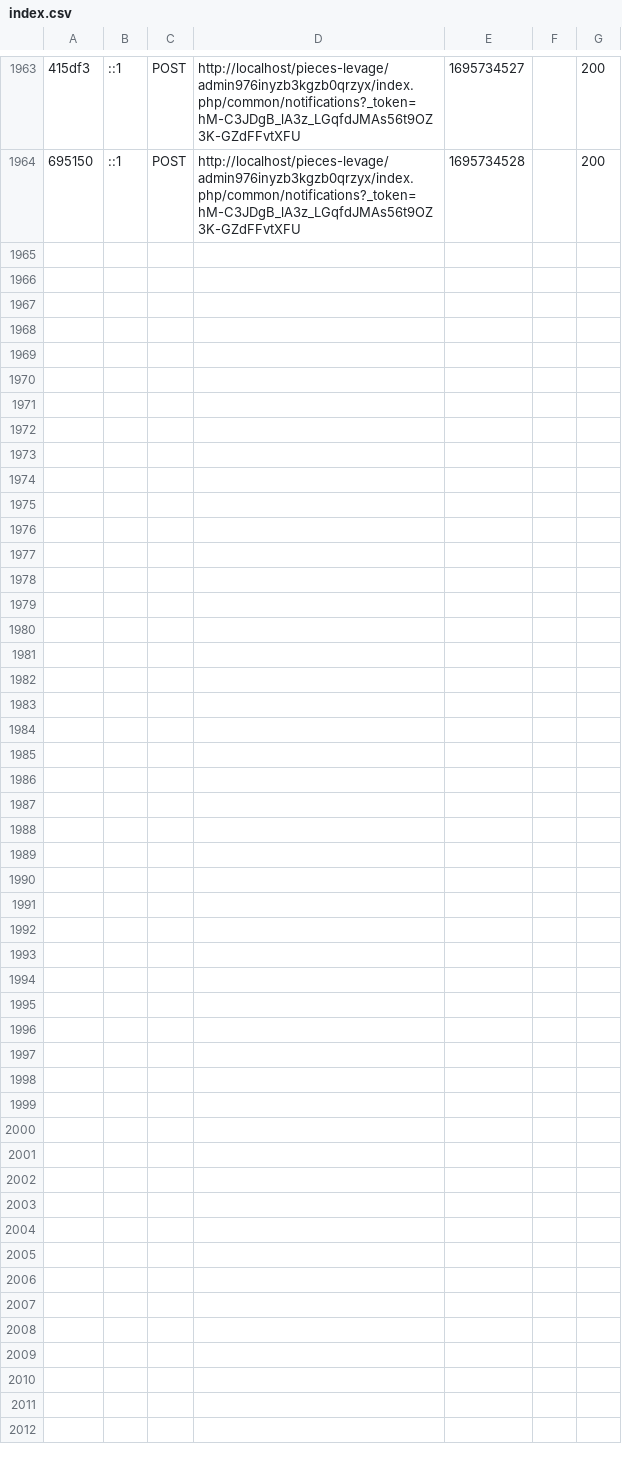
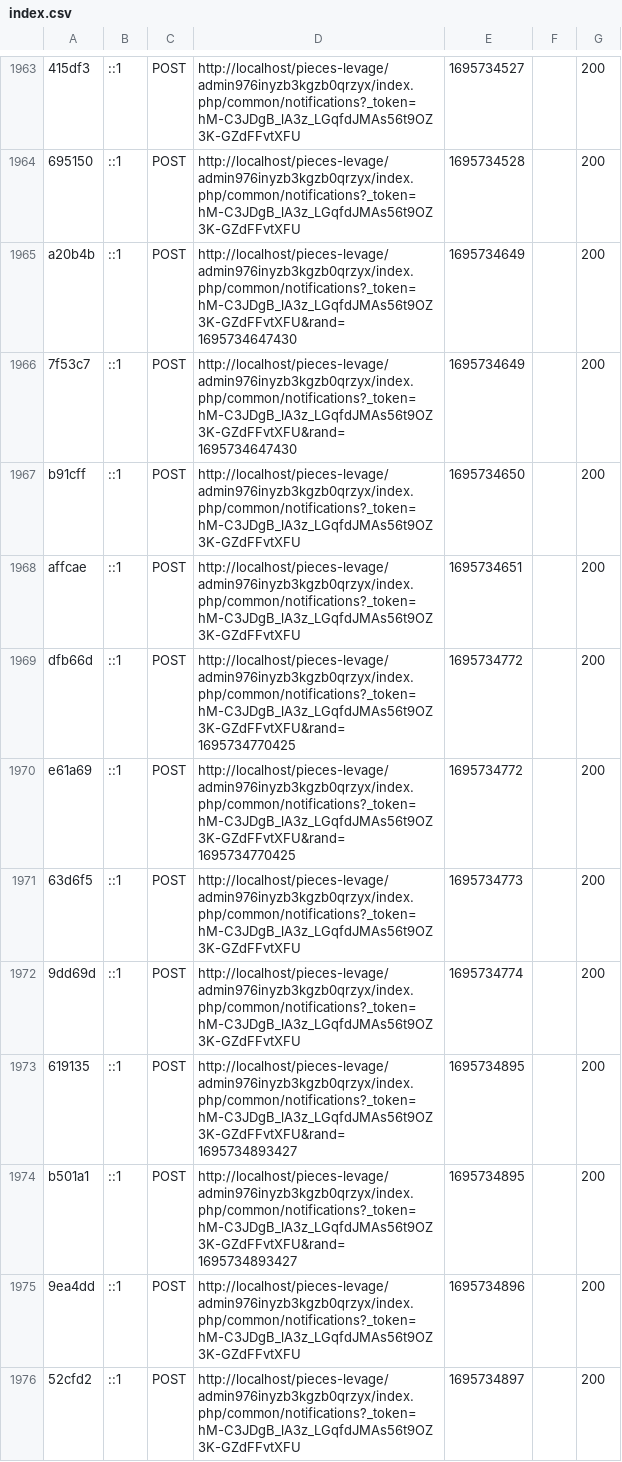
Before and after one commit to Fransxz/Pieces-levage, a CSV file: var/cache/dev/profiler/index.csv, drawn as a sheet; only a part is shown, gaps mark what is left out; the diff covers the shown part only; the diff names each change by its address in the sheet, - before the commit and + after, or states it on an @@ line.

```diff
--- a/var/cache/dev/profiler/index.csv
+++ b/var/cache/dev/profiler/index.csv
+row 1965: a20b4b | ::1 | POST | http://localhost/pieces-levage/admin976inyzb3kgzb0qrzyx/index.php/common/notifications?_token=hM-C3JDgB_lA3z_LGqfdJMAs56t9OZ3K-GZdFFvtXFU&rand=1695734647430 | 1695734649 |  | 200
+row 1966: 7f53c7 | ::1 | POST | http://localhost/pieces-levage/admin976inyzb3kgzb0qrzyx/index.php/common/notifications?_token=hM-C3JDgB_lA3z_LGqfdJMAs56t9OZ3K-GZdFFvtXFU&rand=1695734647430 | 1695734649 |  | 200
+row 1967: b91cff | ::1 | POST | http://localhost/pieces-levage/admin976inyzb3kgzb0qrzyx/index.php/common/notifications?_token=hM-C3JDgB_lA3z_LGqfdJMAs56t9OZ3K-GZdFFvtXFU | 1695734650 |  | 200
+row 1968: affcae | ::1 | POST | http://localhost/pieces-levage/admin976inyzb3kgzb0qrzyx/index.php/common/notifications?_token=hM-C3JDgB_lA3z_LGqfdJMAs56t9OZ3K-GZdFFvtXFU | 1695734651 |  | 200
+row 1969: dfb66d | ::1 | POST | http://localhost/pieces-levage/admin976inyzb3kgzb0qrzyx/index.php/common/notifications?_token=hM-C3JDgB_lA3z_LGqfdJMAs56t9OZ3K-GZdFFvtXFU&rand=1695734770425 | 1695734772 |  | 200
+row 1970: e61a69 | ::1 | POST | http://localhost/pieces-levage/admin976inyzb3kgzb0qrzyx/index.php/common/notifications?_token=hM-C3JDgB_lA3z_LGqfdJMAs56t9OZ3K-GZdFFvtXFU&rand=1695734770425 | 1695734772 |  | 200
+row 1971: 63d6f5 | ::1 | POST | http://localhost/pieces-levage/admin976inyzb3kgzb0qrzyx/index.php/common/notifications?_token=hM-C3JDgB_lA3z_LGqfdJMAs56t9OZ3K-GZdFFvtXFU | 1695734773 |  | 200
+row 1972: 9dd69d | ::1 | POST | http://localhost/pieces-levage/admin976inyzb3kgzb0qrzyx/index.php/common/notifications?_token=hM-C3JDgB_lA3z_LGqfdJMAs56t9OZ3K-GZdFFvtXFU | 1695734774 |  | 200
+row 1973: 619135 | ::1 | POST | http://localhost/pieces-levage/admin976inyzb3kgzb0qrzyx/index.php/common/notifications?_token=hM-C3JDgB_lA3z_LGqfdJMAs56t9OZ3K-GZdFFvtXFU&rand=1695734893427 | 1695734895 |  | 200
+row 1974: b501a1 | ::1 | POST | http://localhost/pieces-levage/admin976inyzb3kgzb0qrzyx/index.php/common/notifications?_token=hM-C3JDgB_lA3z_LGqfdJMAs56t9OZ3K-GZdFFvtXFU&rand=1695734893427 | 1695734895 |  | 200
+row 1975: 9ea4dd | ::1 | POST | http://localhost/pieces-levage/admin976inyzb3kgzb0qrzyx/index.php/common/notifications?_token=hM-C3JDgB_lA3z_LGqfdJMAs56t9OZ3K-GZdFFvtXFU | 1695734896 |  | 200
+row 1976: 52cfd2 | ::1 | POST | http://localhost/pieces-levage/admin976inyzb3kgzb0qrzyx/index.php/common/notifications?_token=hM-C3JDgB_lA3z_LGqfdJMAs56t9OZ3K-GZdFFvtXFU | 1695734897 |  | 200
```
Also changed, not shown: 12 added rows elsewhere in this file, 25 other files.
